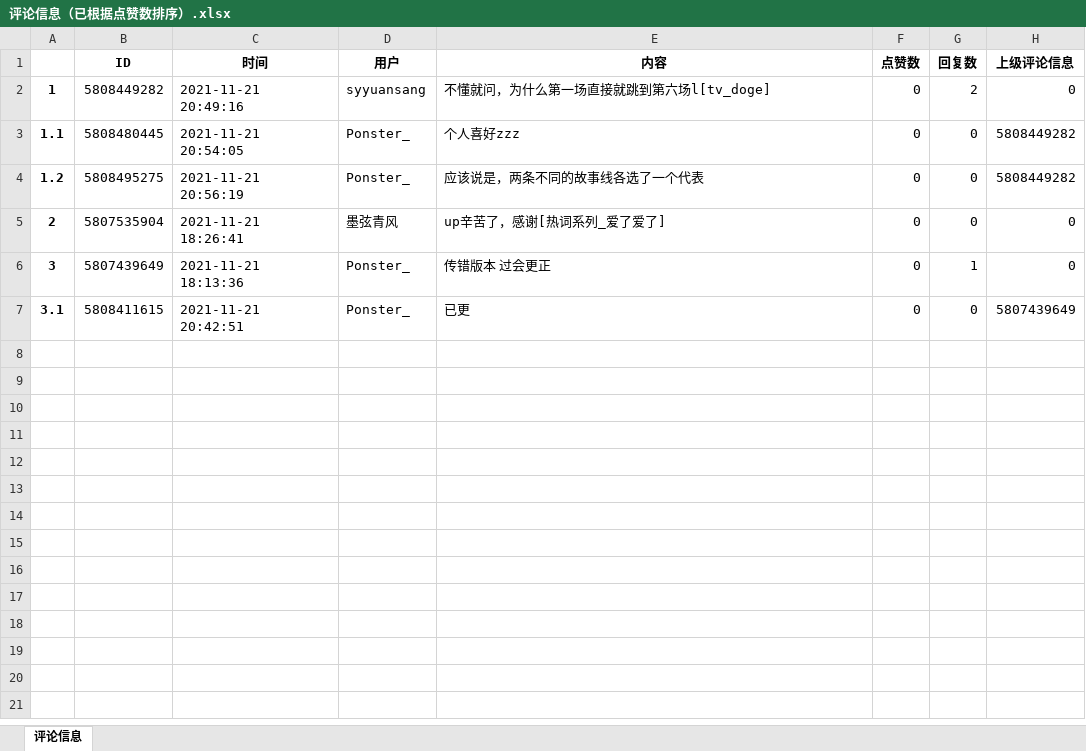
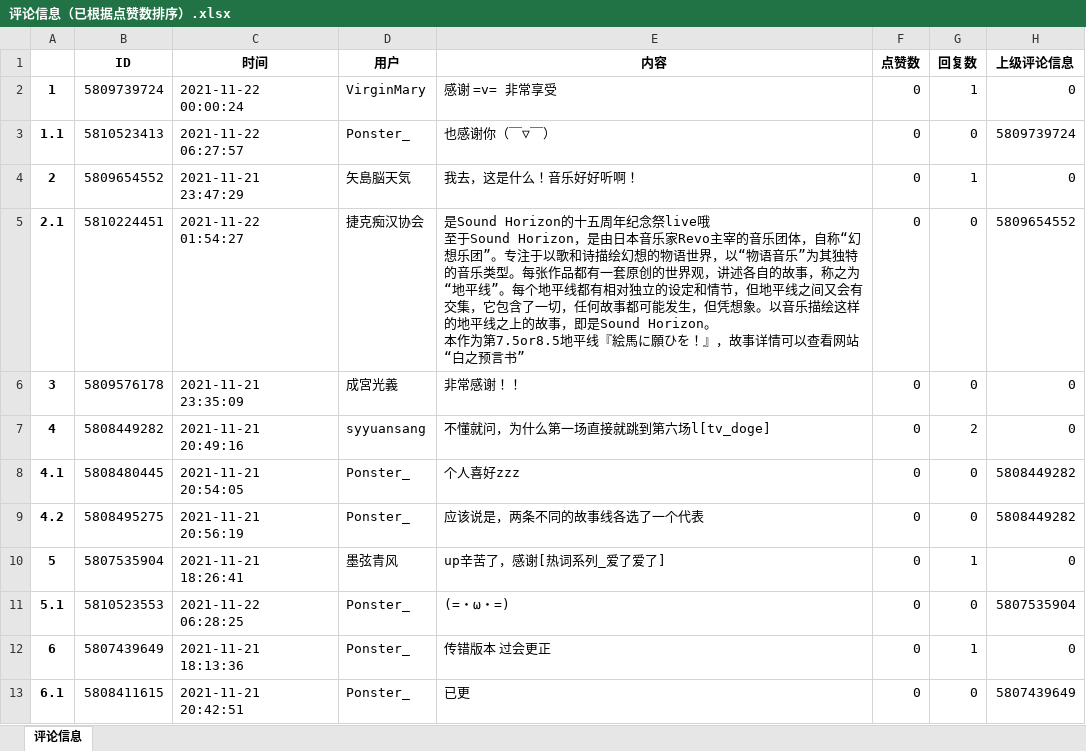
Before and after one commit to Ponster/Ema-ni-negai-o-Subtitles-and-Video-data-, an Excel workbook: 视频文件【评论+弹幕】/BV1EU4y1u7HA_第一场/评论信息（已根据点赞数排序）.xlsx, sheet 评论信息, drawn as a sheet; values as stored, in another font and other column widths than the file's, no borders; addresses are those after the commit; ↵ is a line break in a cell; the diff names each change by its address in the sheet, - before the commit and + after, or states it on an @@ line.

```diff
--- a/视频文件【评论+弹幕】/BV1EU4y1u7HA_第一场/评论信息（已根据点赞数排序）.xlsx (sheet 评论信息)
+++ b/视频文件【评论+弹幕】/BV1EU4y1u7HA_第一场/评论信息（已根据点赞数排序）.xlsx (sheet 评论信息)
-B2 (ID): 5808449282
+B2 (ID): 5809739724
-C2 (时间): 2021-11-21 20:49:16
+C2 (时间): 2021-11-22 00:00:24
-D2 (用户): syyuansang
+D2 (用户): VirginMary
-E2 (内容): 不懂就问，为什么第一场直接就跳到第六场l[tv_doge]
+E2 (内容): 感谢 =v= 非常享受
-G2 (回复数): 2
+G2 (回复数): 1
-B3 (ID): 5808480445
+B3 (ID): 5810523413
-C3 (时间): 2021-11-21 20:54:05
+C3 (时间): 2021-11-22 06:27:57
-E3 (内容): 个人喜好zzz
+E3 (内容): 也感谢你（￣▽￣）
-H3 (上级评论信息): 5808449282
+H3 (上级评论信息): 5809739724
+row 4: 2 | 5809654552 | 2021-11-21 23:47:29 | 矢島脳天気 | 我去，这是什么！音乐好好听啊！ | 0 | 1 | 0
+row 5: 2.1 | 5810224451 | 2021-11-22 01:54:27 | 捷克痴汉协会 | 是Sound Horizon的十五周年纪念祭live哦 ↵ 至于Sound Horizon，是由日本音乐家Revo主宰的音乐团体，自称“幻想乐团”。专注于以歌和诗描绘幻想的物语世界，以“物语音乐”为其独特的音乐类型。每张作品都有一套原创的世界观，讲述各自的故事，称之为“地平线”。每个地平线都有相对独立的设定和情节，但地平线之间又会有交集，它包含了一切，任何故事都可能发生，但凭想象。以音乐描绘这样的地平线之上的故事，即是Sound Horizon。 ↵ 本作为第7.5or8.5地平线『絵馬に願ひを！』，故事详情可以查看网站“白之预言书” | 0 | 0 | 5809654552
+row 6: 3 | 5809576178 | 2021-11-21 23:35:09 | 成宮光義 | 非常感谢！！ | 0 | 0 | 0
+row 7: 4 | 5808449282 | 2021-11-21 20:49:16 | syyuansang | 不懂就问，为什么第一场直接就跳到第六场l[tv_doge] | 0 | 2 | 0
+row 8: 4.1 | 5808480445 | 2021-11-21 20:54:05 | Ponster_ | 个人喜好zzz | 0 | 0 | 5808449282
-A9: 1.2
+A9: 4.2
-A10: 2
+A10: 5
-G10 (回复数): 0
+G10 (回复数): 1
+row 11: 5.1 | 5810523553 | 2021-11-22 06:28:25 | Ponster_ | (=・ω・=) | 0 | 0 | 5807535904
-A12: 3
+A12: 6
-A13: 3.1
+A13: 6.1
```
Also changed, not shown: 视频文件【评论+弹幕】/BV1VL411M7aq_第六场/评论信息（已根据点赞数排序）.xlsx, 4 other files.
